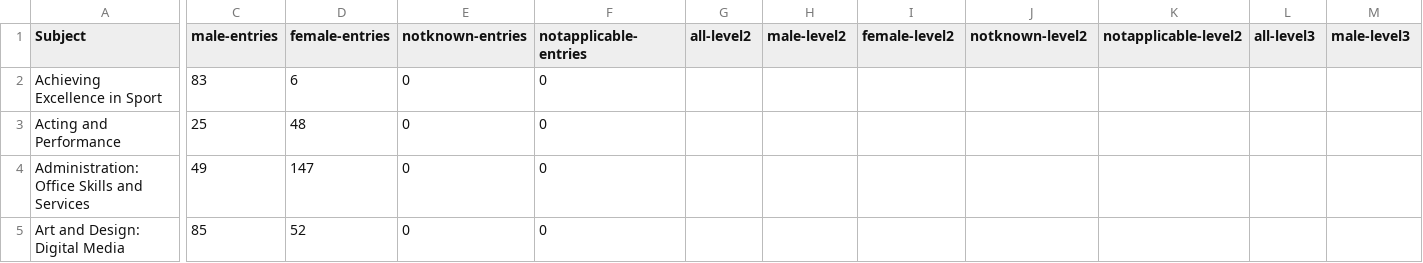
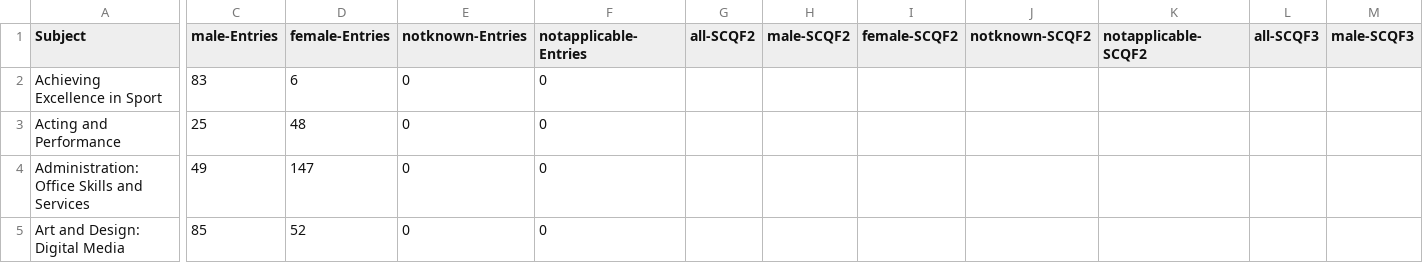
Before and after one commit to aba-sah/sta-it402-dresscode, a CSV file: data/2019_NationalProgressionAward.csv, drawn as a sheet; only a part is shown, gaps mark what is left out; the diff covers the shown part only; the diff names each change by its address in the sheet, - before the commit and + after, or states it on an @@ line.

```diff
--- a/data/2019_NationalProgressionAward.csv
+++ b/data/2019_NationalProgressionAward.csv
-C1: male-entries
+C1: male-Entries
-D1: female-entries
+D1: female-Entries
-E1: notknown-entries
+E1: notknown-Entries
-F1: notapplicable-entries
+F1: notapplicable-Entries
-G1: all-level2
+G1: all-SCQF2
-H1: male-level2
+H1: male-SCQF2
-I1: female-level2
+I1: female-SCQF2
-J1: notknown-level2
+J1: notknown-SCQF2
-K1: notapplicable-level2
+K1: notapplicable-SCQF2
-L1: all-level3
+L1: all-SCQF3
-M1: male-level3
+M1: male-SCQF3
```
Also changed, not shown: 18 edited cells elsewhere in this file, data/2014_NationalProgressionAward.csv, data/2015_NationalProgressionAward.csv, 5 other files.
